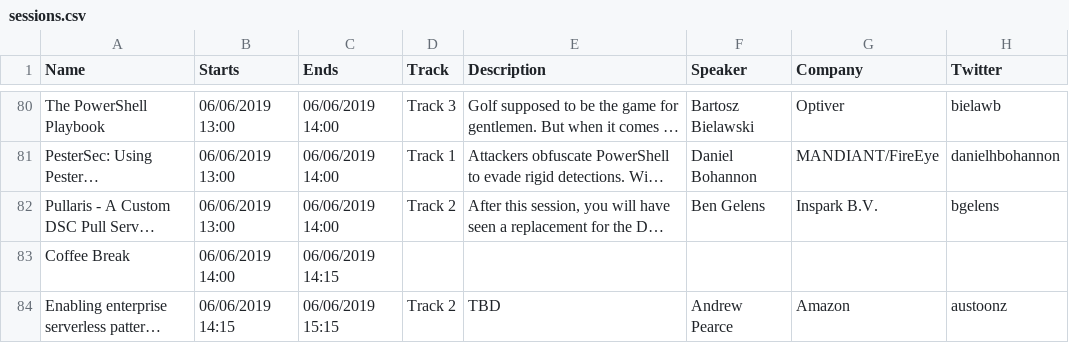
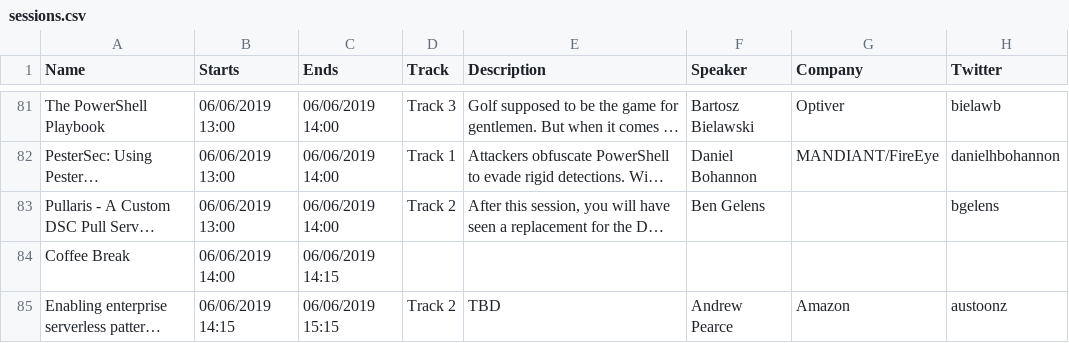
Before and after one commit to psconfeu/2019, a CSV file: sessions.csv, drawn as a sheet; only a part is shown, gaps mark what is left out; long unchanged cells end in …; addresses are those after the commit; the diff covers the shown part only; the diff names each change by its address in the sheet, - before the commit and + after, or states it on an @@ line.

```diff
--- a/sessions.csv
+++ b/sessions.csv
-G83 (Company): Inspark B.V.
+G83 (Company): (empty)
```
Also changed, not shown: 4 added rows, 3 removed rows and 2 edited cells elsewhere in this file.
